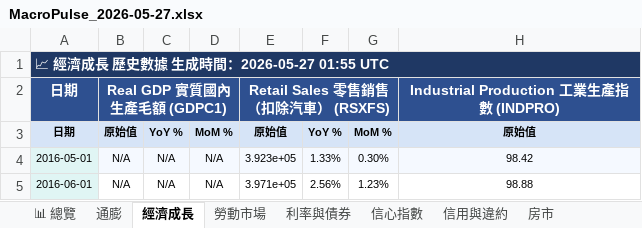
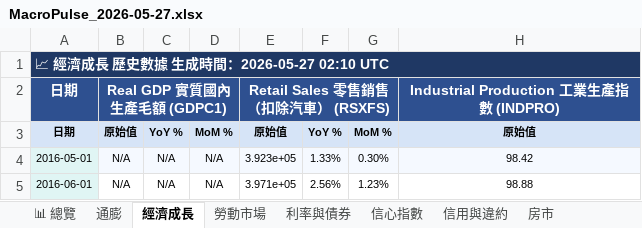
Before and after one commit to TargetWindPark-TWP/MacroPulse, an Excel workbook: reports/excel/MacroPulse_2026-05-27.xlsx, sheet 經濟成長, drawn as a sheet; only a part is shown; values as stored, in another font and other column widths than the file's, no borders; the diff names each change by its address in the sheet, - before the commit and + after, or states it on an @@ line.

```diff
--- a/reports/excel/MacroPulse_2026-05-27.xlsx (sheet 經濟成長)
+++ b/reports/excel/MacroPulse_2026-05-27.xlsx (sheet 經濟成長)
-A1: 📈 經濟成長 歷史數據 生成時間：2026-05-27 01:55 UTC
+A1: 📈 經濟成長 歷史數據 生成時間：2026-05-27 02:10 UTC
```
Also changed, not shown: sheet 📊 總覽, sheet 信用與違約, sheet 房市, sheet 信心指數, sheet 利率與債券, sheet 勞動市場, 1 more sheet, 36 other files.
